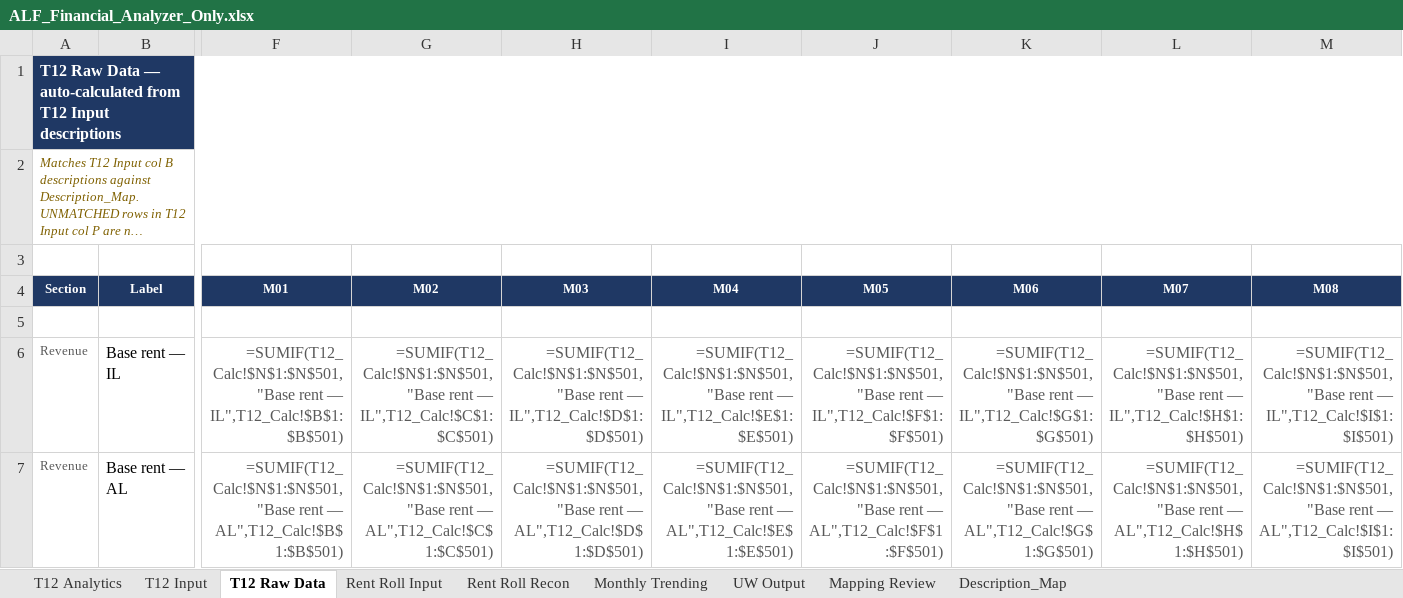
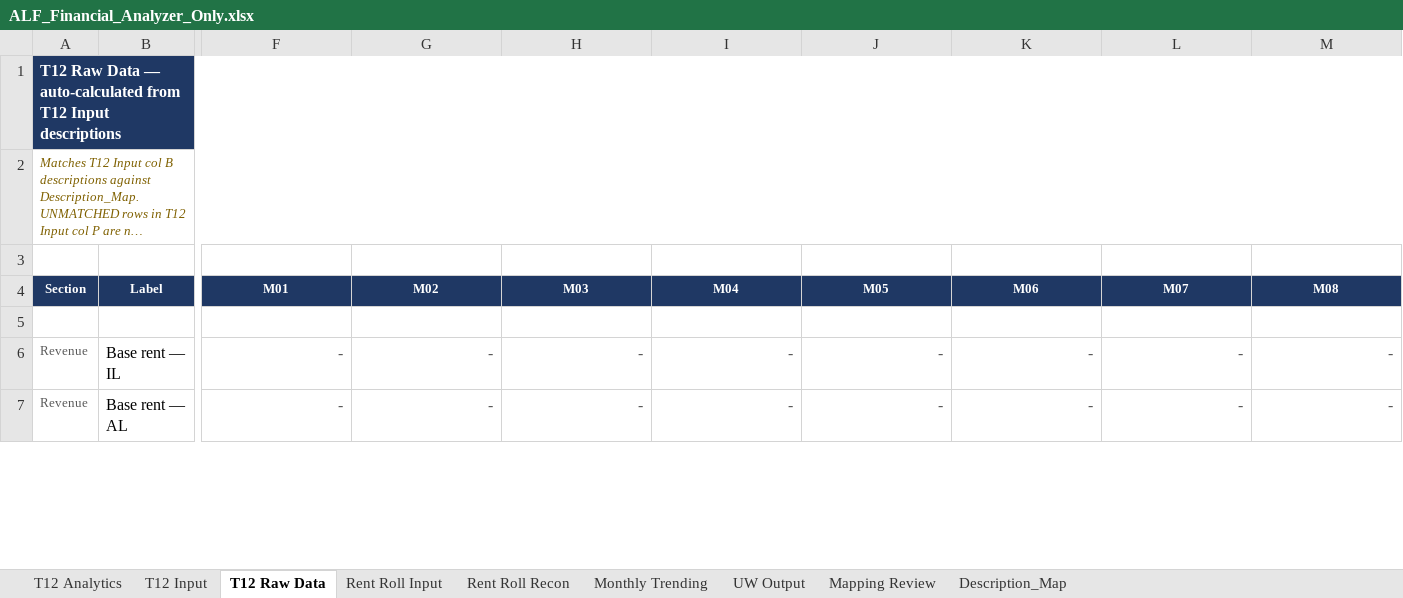
Before and after one commit to ErikJ-Stack/rent-roll-normalizer, an Excel workbook: ALF_Financial_Analyzer_Only.xlsx, sheet T12 Raw Data, drawn as a sheet; only a part is shown, gaps mark what is left out; long unchanged cells end in …; values as stored, in another font and other column widths than the file's, no borders; formulas without a stored value are shown as written; the diff covers the shown part only; the diff names each change by its address in the sheet, - before the commit and + after, or states it on an @@ line.

```diff
--- a/ALF_Financial_Analyzer_Only.xlsx (sheet T12 Raw Data)
+++ b/ALF_Financial_Analyzer_Only.xlsx (sheet T12 Raw Data)
-F6 (M01): =SUMIF(T12_Calc!$N$1:$N$501,"Base rent — IL",T12_Calc!$B$1:$B$501)
+F6 (M01): -
-G6 (M02): =SUMIF(T12_Calc!$N$1:$N$501,"Base rent — IL",T12_Calc!$C$1:$C$501)
+G6 (M02): -
-H6 (M03): =SUMIF(T12_Calc!$N$1:$N$501,"Base rent — IL",T12_Calc!$D$1:$D$501)
+H6 (M03): -
-I6 (M04): =SUMIF(T12_Calc!$N$1:$N$501,"Base rent — IL",T12_Calc!$E$1:$E$501)
+I6 (M04): -
-J6 (M05): =SUMIF(T12_Calc!$N$1:$N$501,"Base rent — IL",T12_Calc!$F$1:$F$501)
+J6 (M05): -
-K6 (M06): =SUMIF(T12_Calc!$N$1:$N$501,"Base rent — IL",T12_Calc!$G$1:$G$501)
+K6 (M06): -
-L6 (M07): =SUMIF(T12_Calc!$N$1:$N$501,"Base rent — IL",T12_Calc!$H$1:$H$501)
+L6 (M07): -
-M6 (M08): =SUMIF(T12_Calc!$N$1:$N$501,"Base rent — IL",T12_Calc!$I$1:$I$501)
+M6 (M08): -
-F7 (M01): =SUMIF(T12_Calc!$N$1:$N$501,"Base rent — AL",T12_Calc!$B$1:$B$501)
+F7 (M01): -
-G7 (M02): =SUMIF(T12_Calc!$N$1:$N$501,"Base rent — AL",T12_Calc!$C$1:$C$501)
+G7 (M02): -
-H7 (M03): =SUMIF(T12_Calc!$N$1:$N$501,"Base rent — AL",T12_Calc!$D$1:$D$501)
+H7 (M03): -
-I7 (M04): =SUMIF(T12_Calc!$N$1:$N$501,"Base rent — AL",T12_Calc!$E$1:$E$501)
+I7 (M04): -
-J7 (M05): =SUMIF(T12_Calc!$N$1:$N$501,"Base rent — AL",T12_Calc!$F$1:$F$501)
+J7 (M05): -
-K7 (M06): =SUMIF(T12_Calc!$N$1:$N$501,"Base rent — AL",T12_Calc!$G$1:$G$501)
+K7 (M06): -
-L7 (M07): =SUMIF(T12_Calc!$N$1:$N$501,"Base rent — AL",T12_Calc!$H$1:$H$501)
+L7 (M07): -
-M7 (M08): =SUMIF(T12_Calc!$N$1:$N$501,"Base rent — AL",T12_Calc!$I$1:$I$501)
+M7 (M08): -
```
Also changed, not shown: 686 edited cells elsewhere in this sheet, sheet Rent Roll Input, sheet Monthly Trending, sheet T12 Input, sheet T12 Analytics, sheet Rent Roll Recon, sheet UW Output.
